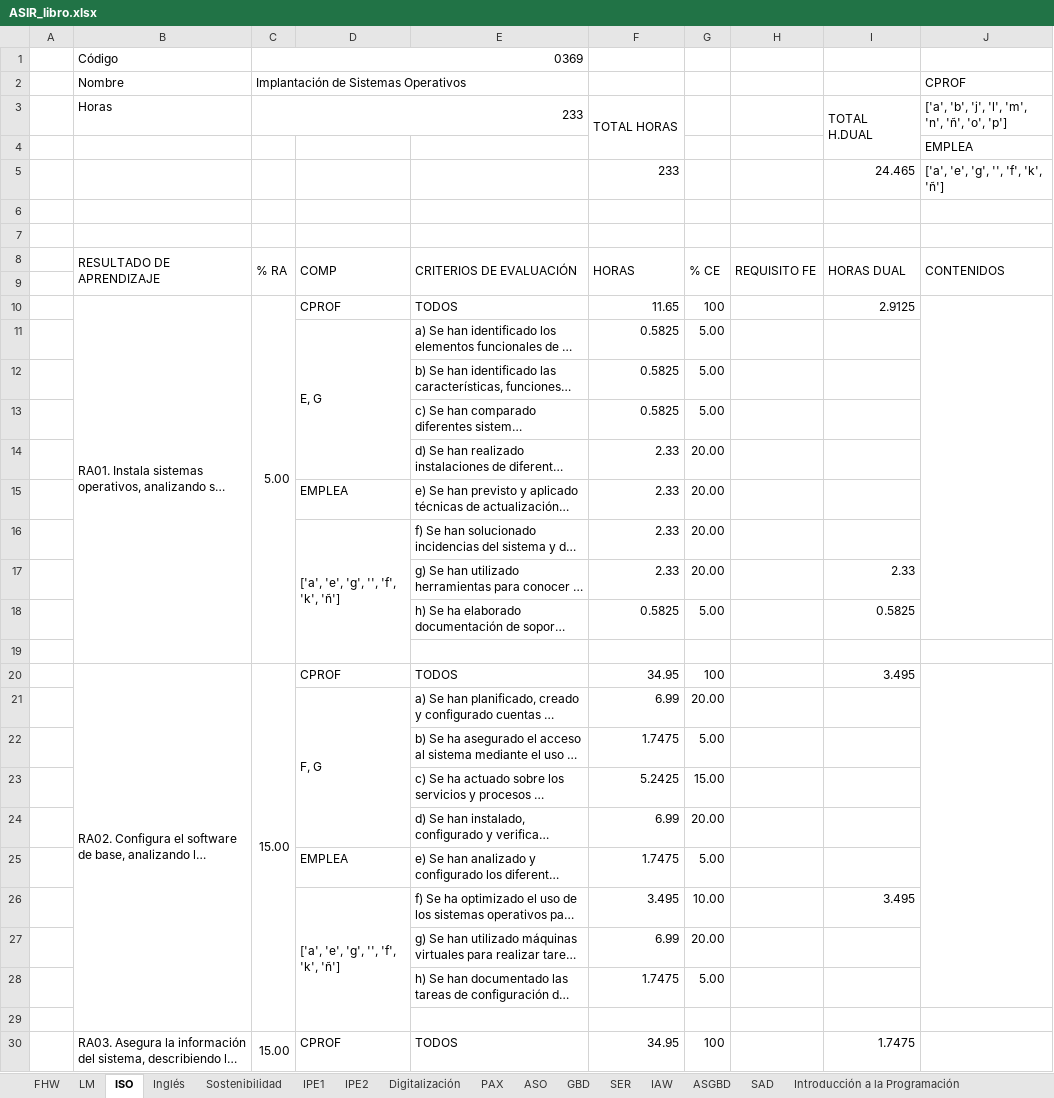
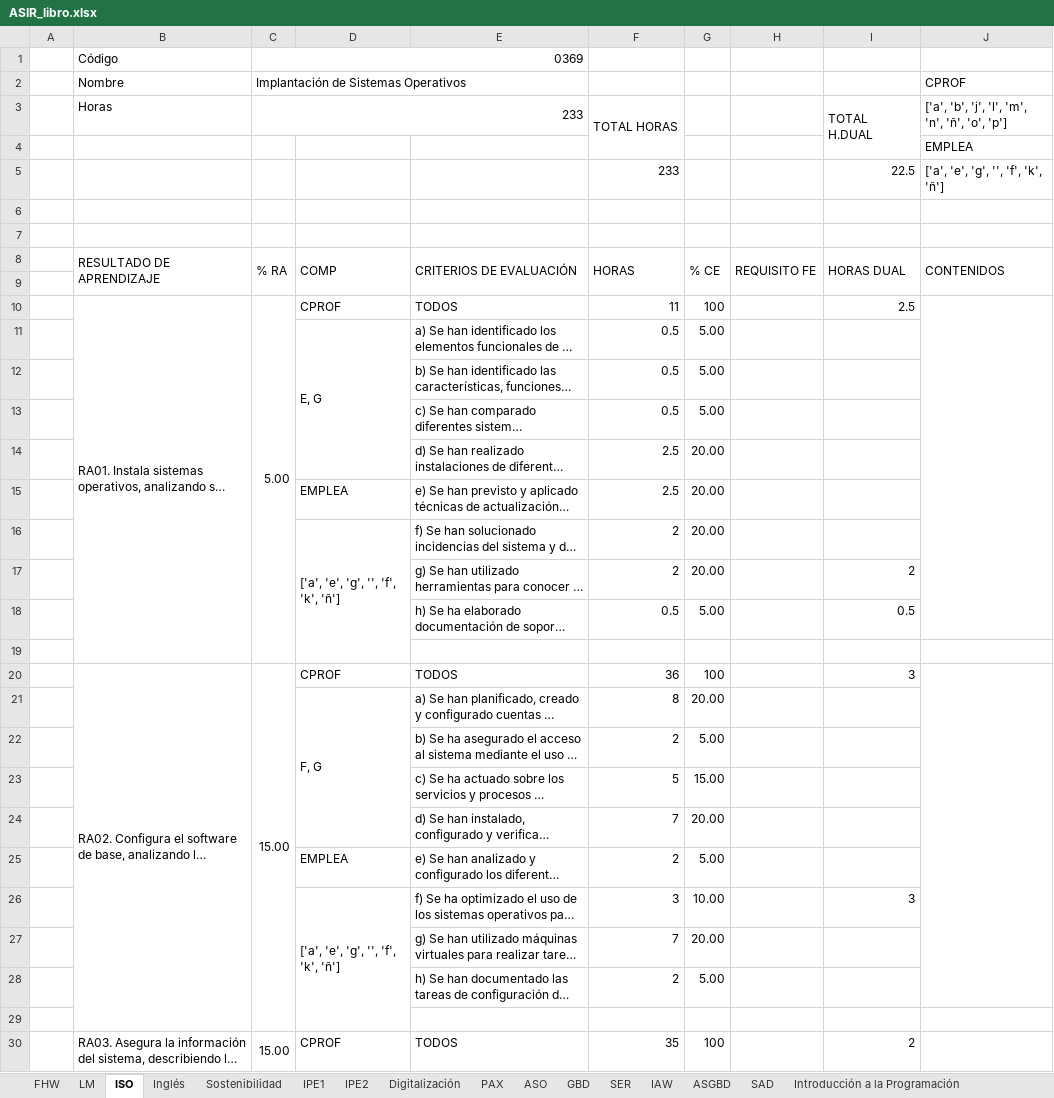
Before and after one commit to inforsenia/PCCF, an Excel workbook: excels/ASIR_libro.xlsx, sheet ISO, drawn as a sheet; only a part is shown; long unchanged cells end in …; values as stored, in another font and other column widths than the file's, no cell formats; the diff covers the shown part only; the diff names each change by its address in the sheet, - before the commit and + after, or states it on an @@ line.

```diff
--- a/excels/ASIR_libro.xlsx (sheet ISO)
+++ b/excels/ASIR_libro.xlsx (sheet ISO)
-I5: 24.465
+I5: 22.5
-F10: 11.65
+F10: 11
-I10: 2.9125
+I10: 2.5
-F11:F13: 0.5825
+F11:F13: 0.5
-F14:F15: 2.33
+F14:F15: 2.5
-F16:F17: 2.33
+F16:F17: 2
-I17: 2.33
+I17: 2
-F18: 0.5825
+F18: 0.5
-I18: 0.5825
+I18: 0.5
-F20: 34.95
+F20: 36
-I20: 3.495
+I20: 3
-F21: 6.99
+F21: 8
-F22: 1.7475
+F22: 2
-F23: 5.2425
+F23: 5
-F24: 6.99
+F24: 7
-F25: 1.7475
+F25: 2
-F26: 3.495
+F26: 3
-I26: 3.495
+I26: 3
-F27: 6.99
+F27: 7
-F28: 1.7475
+F28: 2
-F30: 34.95
+F30: 35
-I30: 1.7475
+I30: 2
```
Also changed, not shown: 65 edited cells elsewhere in this sheet, sheet SER, sheet IAW, sheet PAX, sheet LM, sheet SAD, sheet ASO, 7 more sheets, cell formats.
